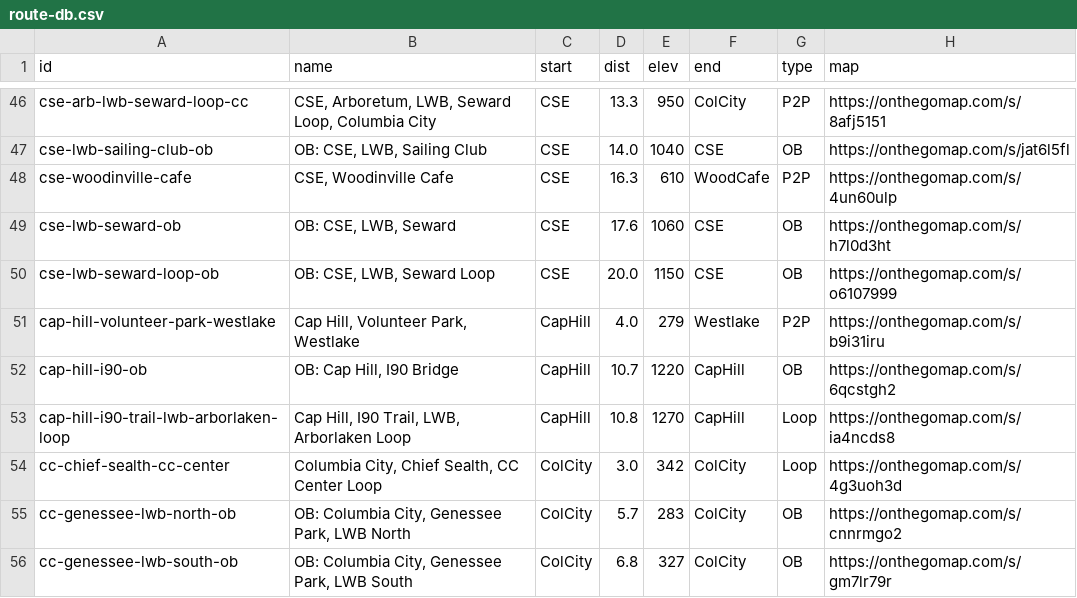
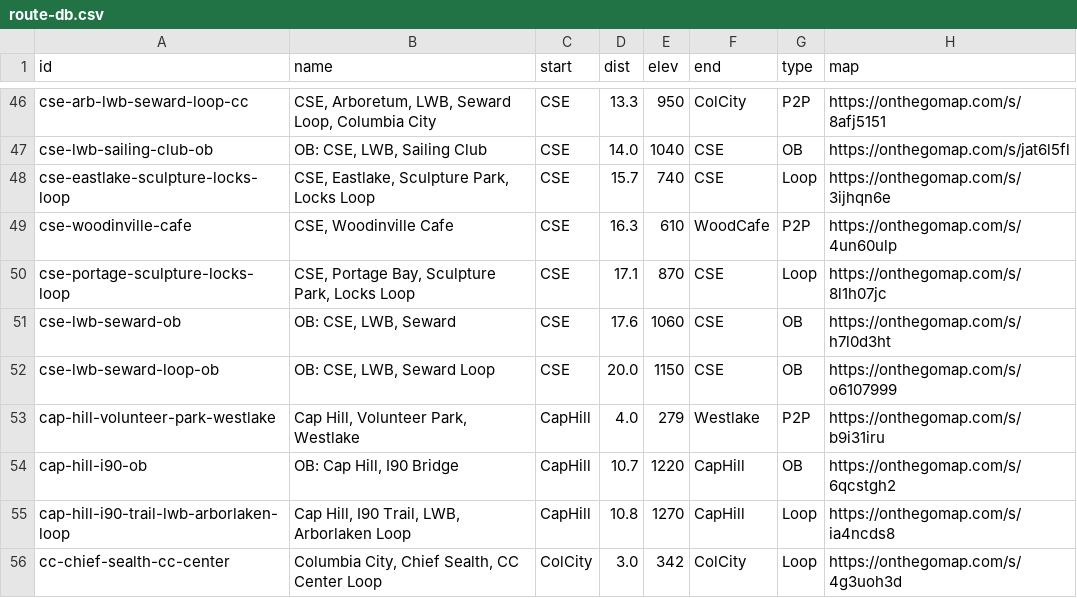
Before and after one commit to raceconditionrunning/raceconditionrunning.github.io, a CSV file: _data/route-db.csv, drawn as a sheet; only a part is shown, gaps mark what is left out; the shorter side is filled out with more unchanged rows.

Commit message:
port cse-locks-queen-anne-loop to route db

```diff
--- a/_data/route-db.csv
+++ b/_data/route-db.csv
@@ -47,3 +47,5 @@
 "cse-lwb-sailing-club-ob","OB: CSE, LWB, Sailing Club","CSE","14.0","1040","CSE","OB","https://onthegomap.com/s/jat6l5fl"
+"cse-eastlake-sculpture-locks-loop","CSE, Eastlake, Sculpture Park, Locks Loop","CSE","15.7","740","CSE","Loop","https://onthegomap.com/s/3ijhqn6e"
 "cse-woodinville-cafe","CSE, Woodinville Cafe","CSE","16.3","610","WoodCafe","P2P","https://onthegomap.com/s/4un60ulp"
+"cse-portage-sculpture-locks-loop","CSE, Portage Bay, Sculpture Park, Locks Loop","CSE","17.1","870","CSE","Loop","https://onthegomap.com/s/8l1h07jc"
 "cse-lwb-seward-ob","OB: CSE, LWB, Seward","CSE","17.6","1060","CSE","OB","https://onthegomap.com/s/h7l0d3ht"
```
Also changed, not shown: 3 other files.
